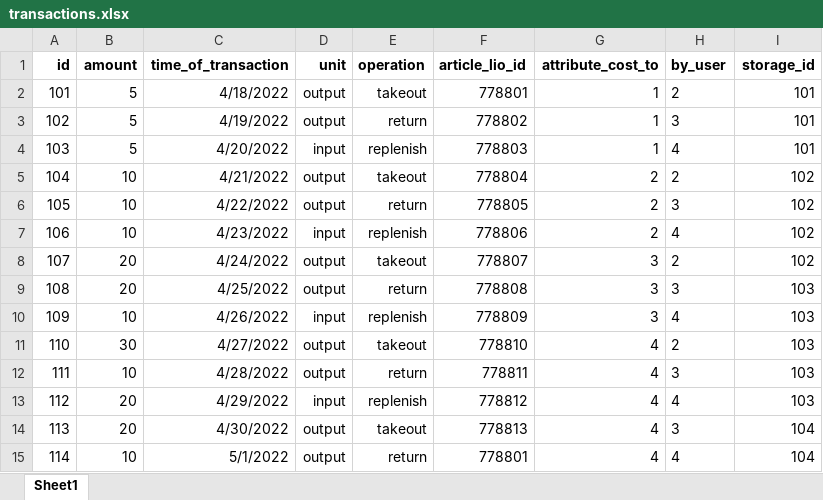
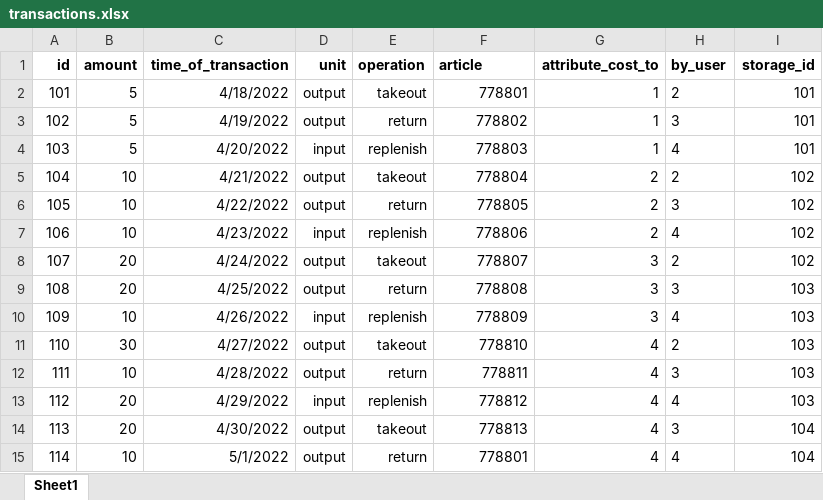
Before and after one commit to hugomartinbjork/TDDC88-Software-Engineering, an Excel workbook: Web/db_data/transactions.xlsx, sheet Sheet1, drawn as a sheet; values as stored, in another font and other column widths than the file's, no borders; the diff names each change by its address in the sheet, - before the commit and + after, or states it on an @@ line.

Commit message:
maybe just article

```diff
--- a/Web/db_data/transactions.xlsx (sheet Sheet1)
+++ b/Web/db_data/transactions.xlsx (sheet Sheet1)
-F1: article_lio_id
+F1: article
```
Also changed, not shown: 2 other files.
